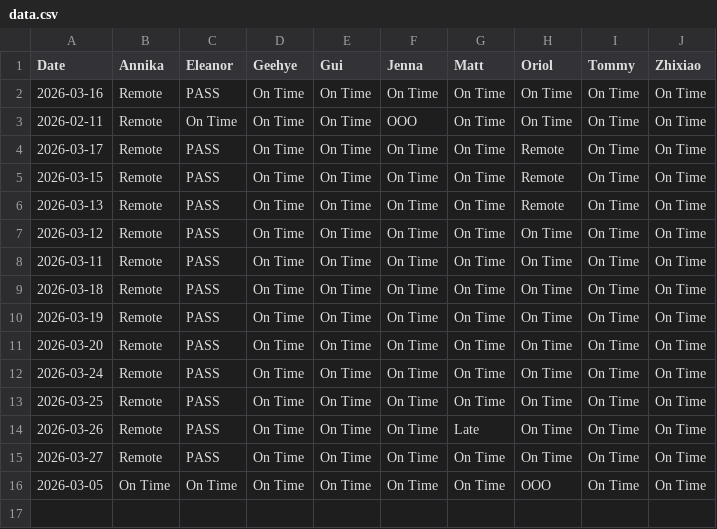
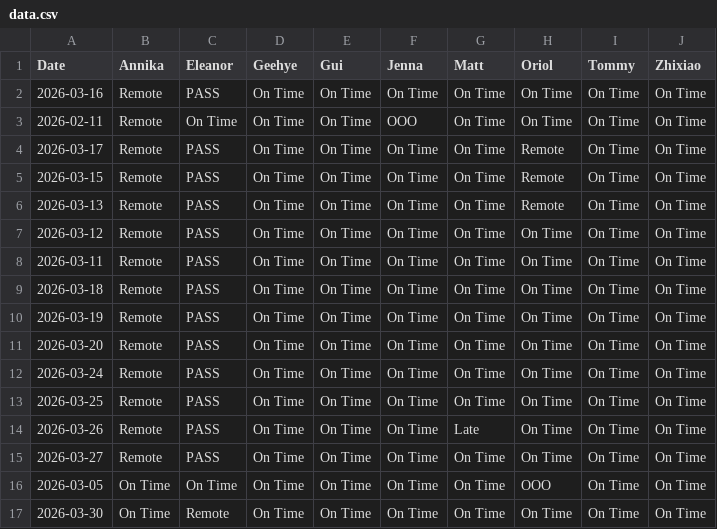
Before and after one commit to jeeshau/bolt-clock-in, a CSV file: data.csv, drawn as a sheet.

Commit message:
Update 2026-03-30

```diff
--- a/data.csv
+++ b/data.csv
@@ -16 +16,2 @@ Date,Annika,Eleanor,Geehye,Gui,Jenna,Matt,Oriol,Tommy,Zhixiao
 2026-03-05,On Time,On Time,On Time,On Time,On Time,On Time,OOO,On Time,On Time
+2026-03-30,On Time,Remote,On Time,On Time,On Time,On Time,On Time,On Time,On Time
```
